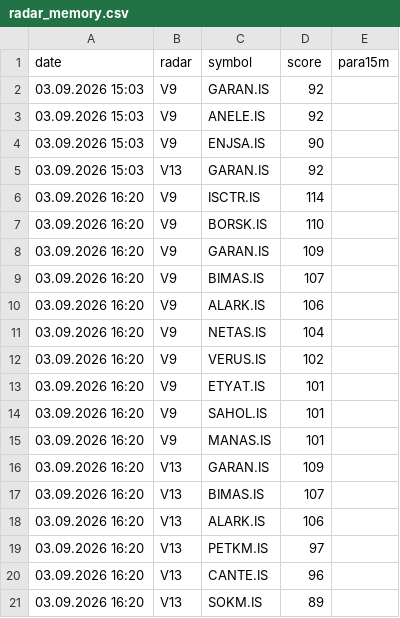
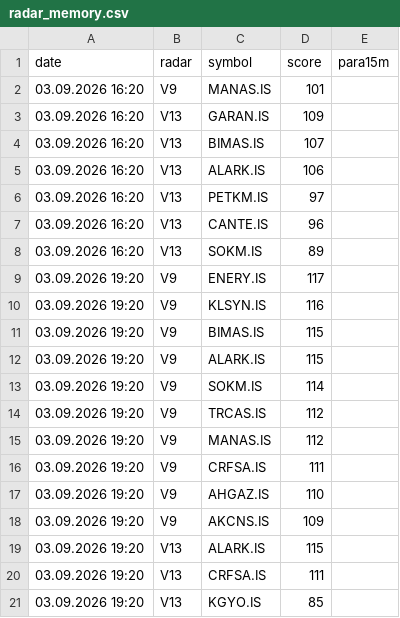
Before and after one commit to gokhan-bist-radar/gokhan-bist-radar, a CSV file: radar_memory.csv, drawn as a sheet; only a part is shown; the shorter side is filled out with more unchanged rows; the diff covers the shown part only.

```diff
--- a/radar_memory.csv
+++ b/radar_memory.csv
@@ -1,15 +1,2 @@
 date,radar,symbol,score,para15m
-03.09.2026 15:03,V9,GARAN.IS,92,
-03.09.2026 15:03,V9,ANELE.IS,92,
-03.09.2026 15:03,V9,ENJSA.IS,90,
-03.09.2026 15:03,V13,GARAN.IS,92,
-03.09.2026 16:20,V9,ISCTR.IS,114,
-03.09.2026 16:20,V9,BORSK.IS,110,
-03.09.2026 16:20,V9,GARAN.IS,109,
-03.09.2026 16:20,V9,BIMAS.IS,107,
-03.09.2026 16:20,V9,ALARK.IS,106,
-03.09.2026 16:20,V9,NETAS.IS,104,
-03.09.2026 16:20,V9,VERUS.IS,102,
-03.09.2026 16:20,V9,ETYAT.IS,101,
-03.09.2026 16:20,V9,SAHOL.IS,101,
 03.09.2026 16:20,V9,MANAS.IS,101,
```
Also changed, not shown: 13 added rows elsewhere in this file, radar_performance.csv, radar_signals.csv.
